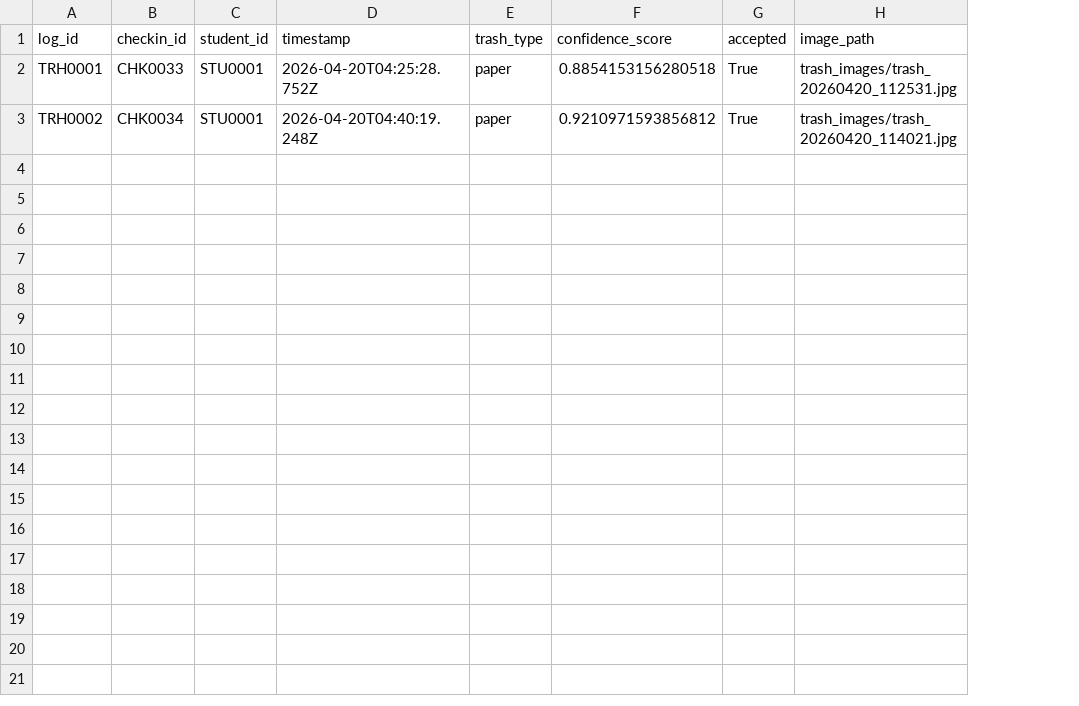
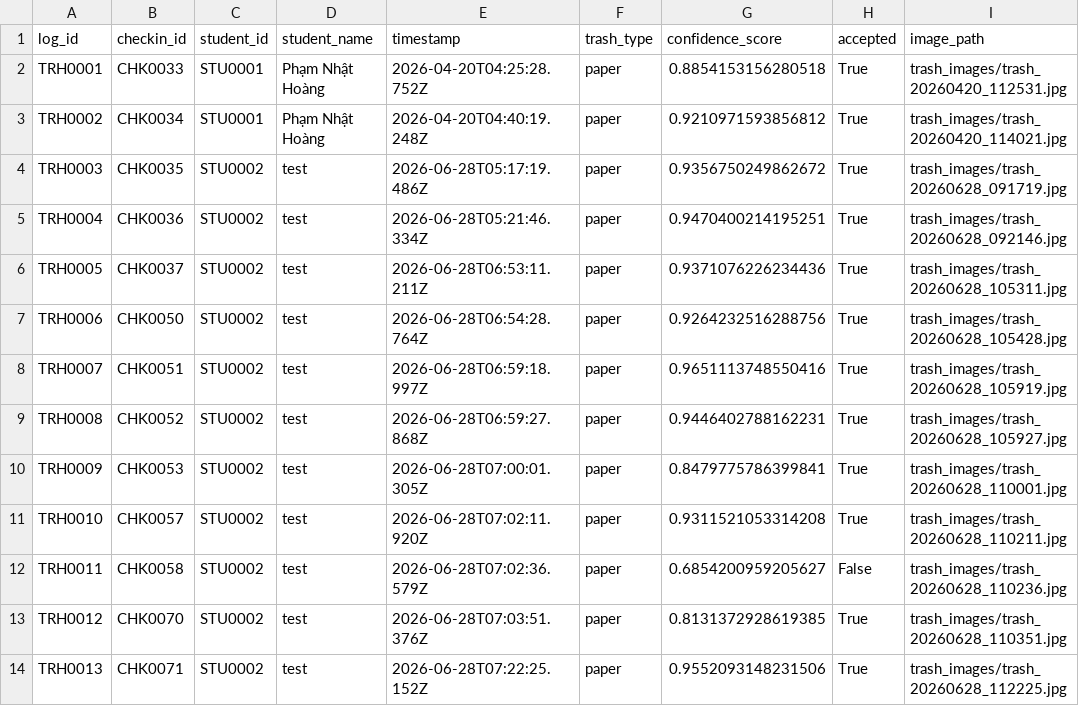
Before and after one commit to hoangpnhat/renesas, a CSV file: thungrac/backend/data/trash_logs.csv, drawn as a sheet; the diff names each change by its address in the sheet, - before the commit and + after, or states it on an @@ line.

```diff
--- a/thungrac/backend/data/trash_logs.csv
+++ b/thungrac/backend/data/trash_logs.csv
+column D (student_name), rows 2-3: Phạm Nhật Hoàng | Phạm Nhật Hoàng
+row 4: TRH0003 | CHK0035 | STU0002 | test | 2026-06-28T05:17:19.486Z | paper | 0.9356750249862672 | True | trash_images/trash_20260628_091719.jpg
+row 5: TRH0004 | CHK0036 | STU0002 | test | 2026-06-28T05:21:46.334Z | paper | 0.9470400214195251 | True | trash_images/trash_20260628_092146.jpg
+row 6: TRH0005 | CHK0037 | STU0002 | test | 2026-06-28T06:53:11.211Z | paper | 0.9371076226234436 | True | trash_images/trash_20260628_105311.jpg
+row 7: TRH0006 | CHK0050 | STU0002 | test | 2026-06-28T06:54:28.764Z | paper | 0.9264232516288756 | True | trash_images/trash_20260628_105428.jpg
+row 8: TRH0007 | CHK0051 | STU0002 | test | 2026-06-28T06:59:18.997Z | paper | 0.9651113748550416 | True | trash_images/trash_20260628_105919.jpg
+row 9: TRH0008 | CHK0052 | STU0002 | test | 2026-06-28T06:59:27.868Z | paper | 0.9446402788162231 | True | trash_images/trash_20260628_105927.jpg
+row 10: TRH0009 | CHK0053 | STU0002 | test | 2026-06-28T07:00:01.305Z | paper | 0.8479775786399841 | True | trash_images/trash_20260628_110001.jpg
+row 11: TRH0010 | CHK0057 | STU0002 | test | 2026-06-28T07:02:11.920Z | paper | 0.9311521053314208 | True | trash_images/trash_20260628_110211.jpg
+row 12: TRH0011 | CHK0058 | STU0002 | test | 2026-06-28T07:02:36.579Z | paper | 0.6854200959205627 | False | trash_images/trash_20260628_110236.jpg
+row 13: TRH0012 | CHK0070 | STU0002 | test | 2026-06-28T07:03:51.376Z | paper | 0.8131372928619385 | True | trash_images/trash_20260628_110351.jpg
+row 14: TRH0013 | CHK0071 | STU0002 | test | 2026-06-28T07:22:25.152Z | paper | 0.9552093148231506 | True | trash_images/trash_20260628_112225.jpg
```
Also changed, not shown: thungrac/backend/data/checkins.csv, 9 other files.
